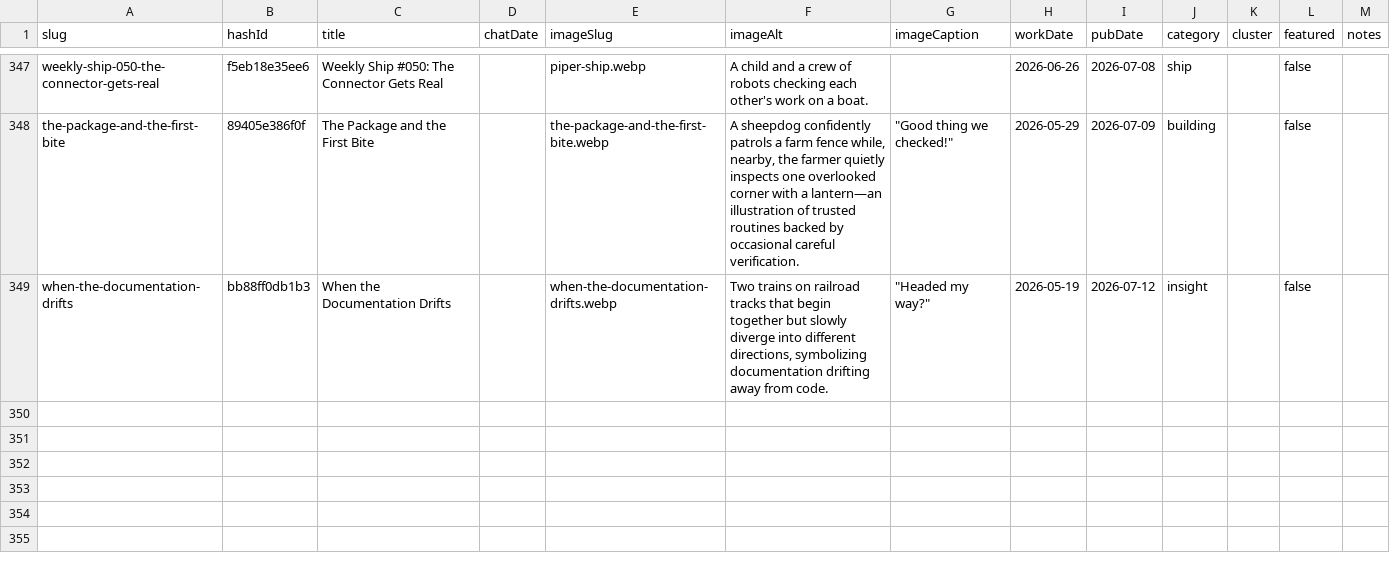
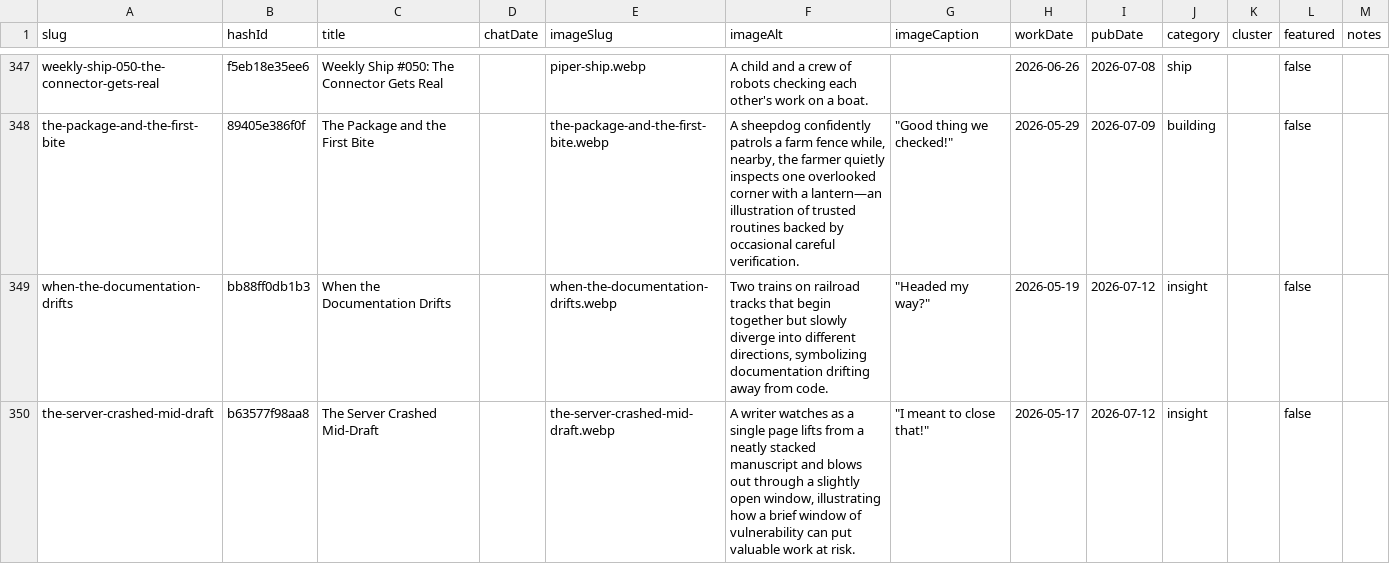
Before and after one commit to mediajunkie/piper-morgan-website, a CSV file: data/blog-metadata.csv, drawn as a sheet; only a part is shown, gaps mark what is left out.

Commit message:
Add blog post: The Server Crashed Mid-Draft
insight, workDate 2026-05-17, pubDate 2026-07-12, hashId b63577f98aa8.

```diff
--- a/data/blog-metadata.csv
+++ b/data/blog-metadata.csv
@@ -349 +349,2 @@ the-package-and-the-first-bite,89405e386f0f,The Package and the First Bite,,the-
 when-the-documentation-drifts,bb88ff0db1b3,When the Documentation Drifts,,when-the-documentation-drifts.webp,"Two trains on railroad tracks that begin together but slowly diverge into different directions, symbolizing documentation drifting away from code.","""Headed my way?""",2026-05-19,2026-07-12,insight,,false,
+the-server-crashed-mid-draft,b63577f98aa8,The Server Crashed Mid-Draft,,the-server-crashed-mid-draft.webp,"A writer watches as a single page lifts from a neatly stacked manuscript and blows out through a slightly open window, illustrating how a brief window of vulnerability can put valuable work at risk.","""I meant to close that!""",2026-05-17,2026-07-12,insight,,false,
```
Also changed, not shown: 4 other files.
